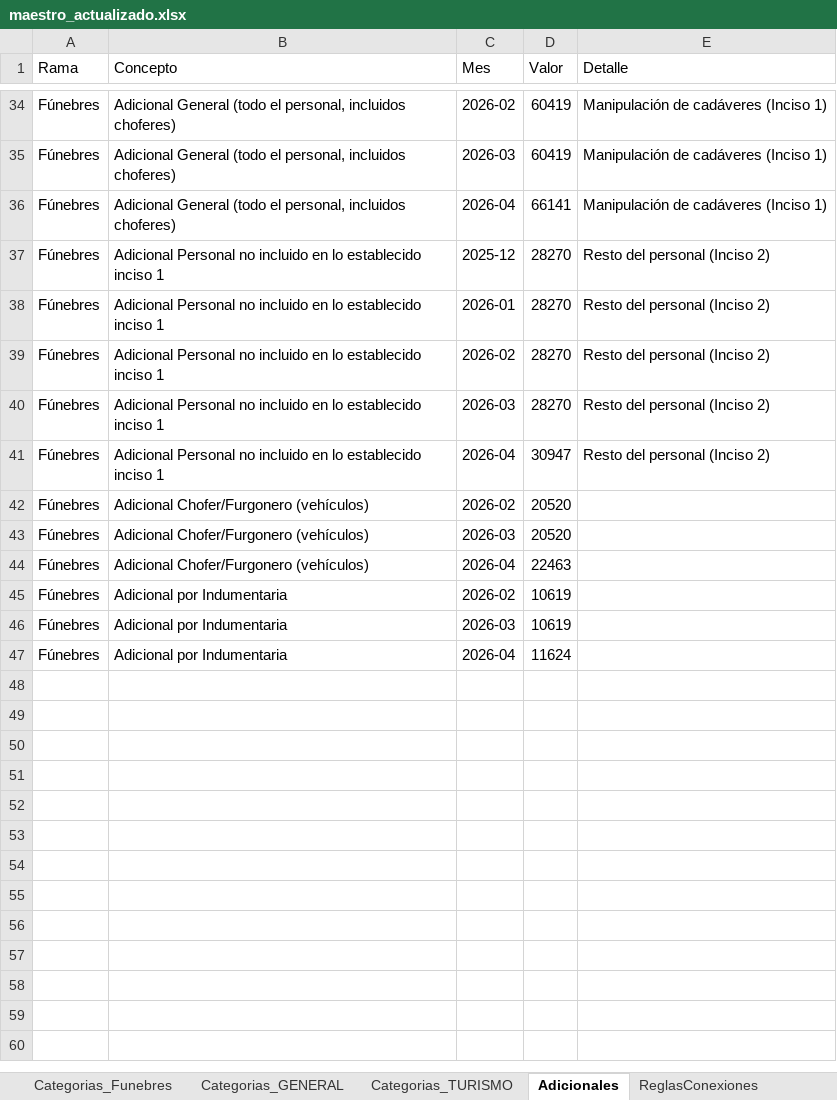
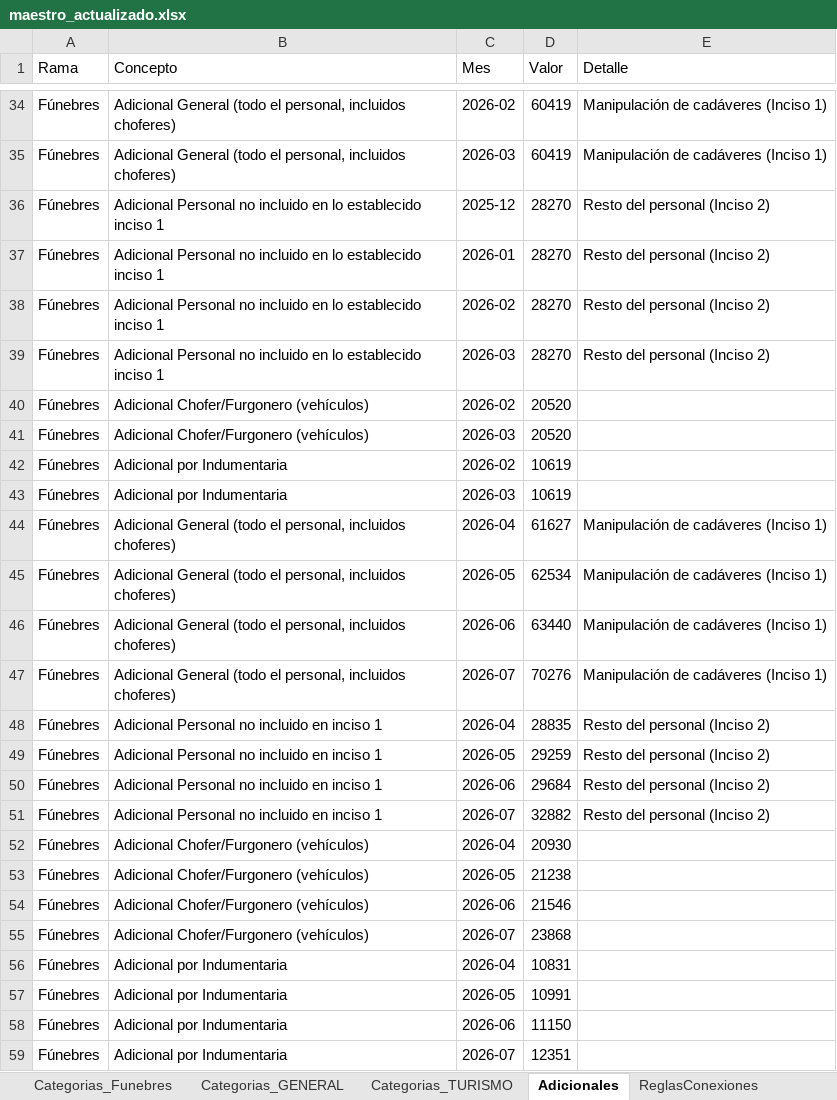
Before and after one commit to cesarwroa/motor-sueldos-faecys, an Excel workbook: data/maestro_actualizado.xlsx, sheet Adicionales, drawn as a sheet; only a part is shown, gaps mark what is left out; values as stored, in another font and other column widths than the file's, no borders; removed rows and columns are numbered as before the commit, all else as after; the diff names each change by its address in the sheet, - before the commit and + after, or states it on an @@ line.

```diff
--- a/data/maestro_actualizado.xlsx (sheet Adicionales)
+++ b/data/maestro_actualizado.xlsx (sheet Adicionales)
-row 36: Fúnebres | Adicional General (todo el personal, incluidos choferes) | 2026-04 | 66141 | Manipulación de cadáveres (Inciso 1)
-row 41: Fúnebres | Adicional Personal no incluido en lo establecido inciso 1 | 2026-04 | 30947 | Resto del personal (Inciso 2)
-row 44: Fúnebres | Adicional Chofer/Furgonero (vehículos) | 2026-04 | 22463
+row 44: Fúnebres | Adicional General (todo el personal, incluidos choferes) | 2026-04 | 61627 | Manipulación de cadáveres (Inciso 1)
+row 45: Fúnebres | Adicional General (todo el personal, incluidos choferes) | 2026-05 | 62534 | Manipulación de cadáveres (Inciso 1)
+row 46: Fúnebres | Adicional General (todo el personal, incluidos choferes) | 2026-06 | 63440 | Manipulación de cadáveres (Inciso 1)
+row 47: Fúnebres | Adicional General (todo el personal, incluidos choferes) | 2026-07 | 70276 | Manipulación de cadáveres (Inciso 1)
+row 48: Fúnebres | Adicional Personal no incluido en inciso 1 | 2026-04 | 28835 | Resto del personal (Inciso 2)
+row 49: Fúnebres | Adicional Personal no incluido en inciso 1 | 2026-05 | 29259 | Resto del personal (Inciso 2)
+row 50: Fúnebres | Adicional Personal no incluido en inciso 1 | 2026-06 | 29684 | Resto del personal (Inciso 2)
+row 51: Fúnebres | Adicional Personal no incluido en inciso 1 | 2026-07 | 32882 | Resto del personal (Inciso 2)
+row 52: Fúnebres | Adicional Chofer/Furgonero (vehículos) | 2026-04 | 20930
+row 53: Fúnebres | Adicional Chofer/Furgonero (vehículos) | 2026-05 | 21238
+row 54: Fúnebres | Adicional Chofer/Furgonero (vehículos) | 2026-06 | 21546
+row 55: Fúnebres | Adicional Chofer/Furgonero (vehículos) | 2026-07 | 23868
-D56 (Valor): 11624
+D56 (Valor): 10831
+row 57: Fúnebres | Adicional por Indumentaria | 2026-05 | 10991
+row 58: Fúnebres | Adicional por Indumentaria | 2026-06 | 11150
+row 59: Fúnebres | Adicional por Indumentaria | 2026-07 | 12351
```
Also changed, not shown: sheet Categorias_AGUA_POTABLE, sheet Categorias_Funebres, sheet META, maestro_actualizado.xlsx, 6 other files.
